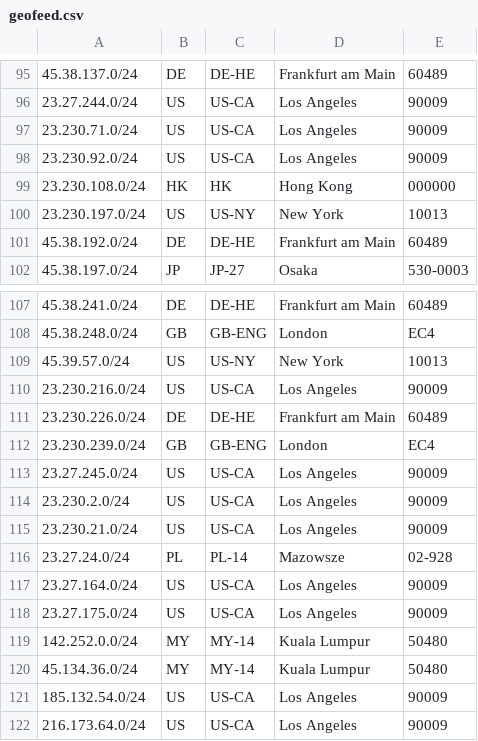
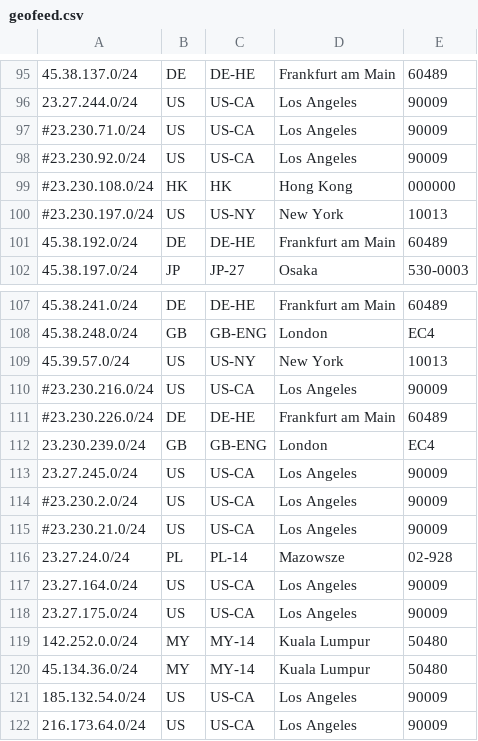
Before and after one commit to evoxt/geofeed, a CSV file: geofeed.csv, drawn as a sheet; only a part is shown, gaps mark what is left out.

Commit message:
Update geofeed.csv

```diff
--- a/geofeed.csv
+++ b/geofeed.csv
@@ -96,6 +96,6 @@
 23.27.244.0/24,US,US-CA,Los Angeles,90009
-23.230.71.0/24,US,US-CA,Los Angeles,90009
-23.230.92.0/24,US,US-CA,Los Angeles,90009
-23.230.108.0/24,HK,HK,Hong Kong,000000
-23.230.197.0/24,US,US-NY,New York,10013
+#23.230.71.0/24,US,US-CA,Los Angeles,90009
+#23.230.92.0/24,US,US-CA,Los Angeles,90009
+#23.230.108.0/24,HK,HK,Hong Kong,000000
+#23.230.197.0/24,US,US-NY,New York,10013
 45.38.192.0/24,DE,DE-HE,Frankfurt am Main,60489
@@ -109,8 +109,8 @@
 45.39.57.0/24,US,US-NY,New York,10013
-23.230.216.0/24,US,US-CA,Los Angeles,90009
-23.230.226.0/24,DE,DE-HE,Frankfurt am Main,60489
+#23.230.216.0/24,US,US-CA,Los Angeles,90009
+#23.230.226.0/24,DE,DE-HE,Frankfurt am Main,60489
 23.230.239.0/24,GB,GB-ENG,London,EC4
 23.27.245.0/24,US,US-CA,Los Angeles,90009
-23.230.2.0/24,US,US-CA,Los Angeles,90009
-23.230.21.0/24,US,US-CA,Los Angeles,90009
+#23.230.2.0/24,US,US-CA,Los Angeles,90009
+#23.230.21.0/24,US,US-CA,Los Angeles,90009
 23.27.24.0/24,PL,PL-14,Mazowsze,02-928
```
